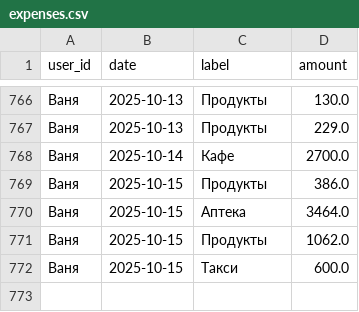
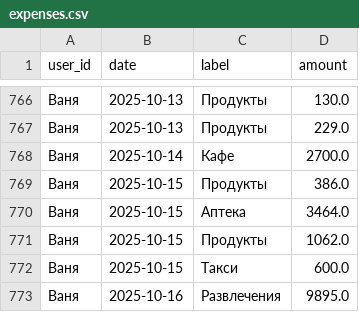
Before and after one commit to v0r0bi0v/Spending-Statistics, a CSV file: expenses.csv, drawn as a sheet; only a part is shown, gaps mark what is left out.

Commit message:
SPENDING AUTOCOMMIT 2025-10-15 22:24:28 UTC

```diff
--- a/expenses.csv
+++ b/expenses.csv
@@ -772 +772,2 @@ user_id,date,label,amount
 Ваня,2025-10-15,Такси,600.0
+Ваня,2025-10-16,Развлечения,9895.0
```
